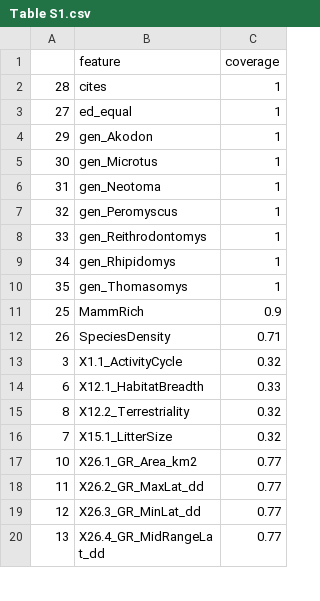
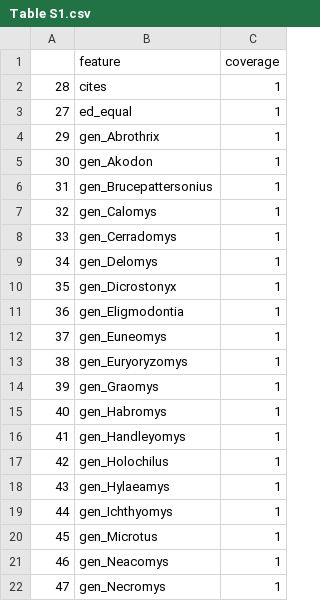
Before and after one commit to viralemergence/hantaro, a CSV file: figs/Table S1.csv, drawn as a sheet; only a part is shown; the shorter side is filled out with more unchanged rows; the diff covers the shown part only.

```diff
--- a/figs/Table S1.csv
+++ b/figs/Table S1.csv
@@ -3,8 +3,20 @@
 "27","ed_equal",1
-"29","gen_Akodon",1
-"30","gen_Microtus",1
-"31","gen_Neotoma",1
-"32","gen_Peromyscus",1
-"33","gen_Reithrodontomys",1
-"34","gen_Rhipidomys",1
-"35","gen_Thomasomys",1
+"29","gen_Abrothrix",1
+"30","gen_Akodon",1
+"31","gen_Brucepattersonius",1
+"32","gen_Calomys",1
+"33","gen_Cerradomys",1
+"34","gen_Delomys",1
+"35","gen_Dicrostonyx",1
+"36","gen_Eligmodontia",1
+"37","gen_Euneomys",1
+"38","gen_Euryoryzomys",1
+"39","gen_Graomys",1
+"40","gen_Habromys",1
+"41","gen_Handleyomys",1
+"42","gen_Holochilus",1
+"43","gen_Hylaeamys",1
+"44","gen_Ichthyomys",1
+"45","gen_Microtus",1
+"46","gen_Neacomys",1
+"47","gen_Necromys",1
```
Also changed, not shown: 17 added rows elsewhere in this file, 7 other files.
